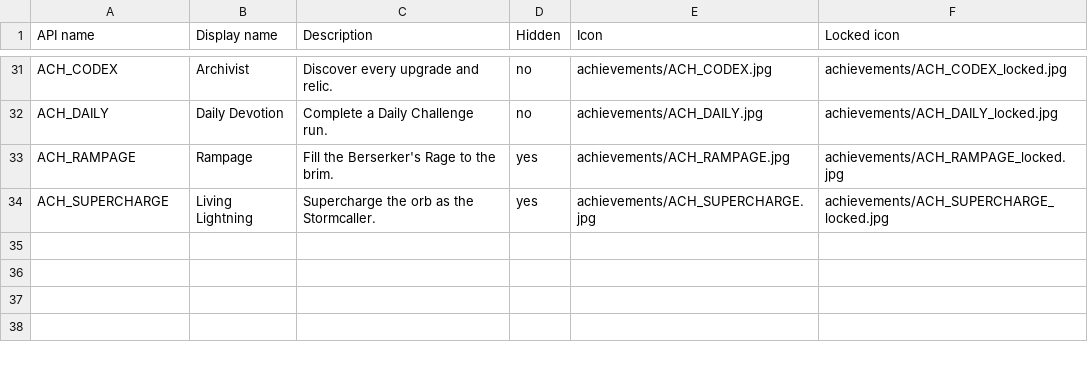
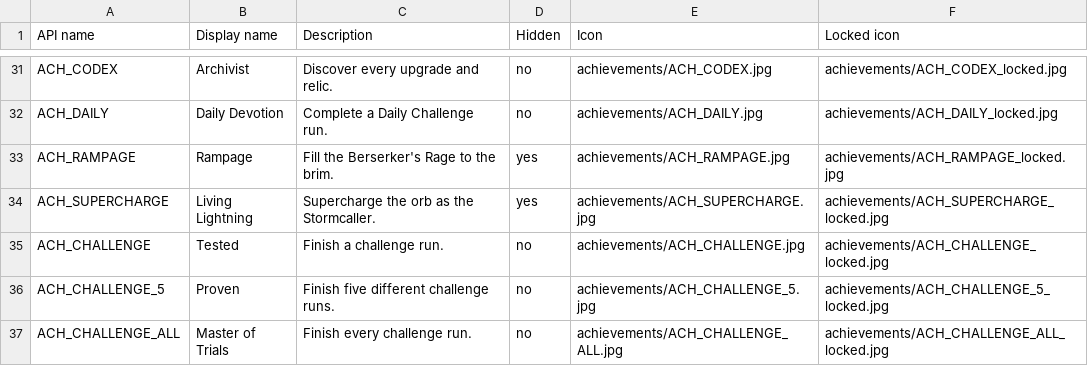
Before and after one commit to ginograziano24-cpu/Arcane-Orb, a CSV file: store/achievements.csv, drawn as a sheet; only a part is shown, gaps mark what is left out; the diff names each change by its address in the sheet, - before the commit and + after, or states it on an @@ line.

```diff
--- a/store/achievements.csv
+++ b/store/achievements.csv
+row 35: ACH_CHALLENGE | Tested | Finish a challenge run. | no | achievements/ACH_CHALLENGE.jpg | achievements/ACH_CHALLENGE_locked.jpg
+row 36: ACH_CHALLENGE_5 | Proven | Finish five different challenge runs. | no | achievements/ACH_CHALLENGE_5.jpg | achievements/ACH_CHALLENGE_5_locked.jpg
+row 37: ACH_CHALLENGE_ALL | Master of Trials | Finish every challenge run. | no | achievements/ACH_CHALLENGE_ALL.jpg | achievements/ACH_CHALLENGE_ALL_locked.jpg
```
Also changed, not shown: 9 other files.
